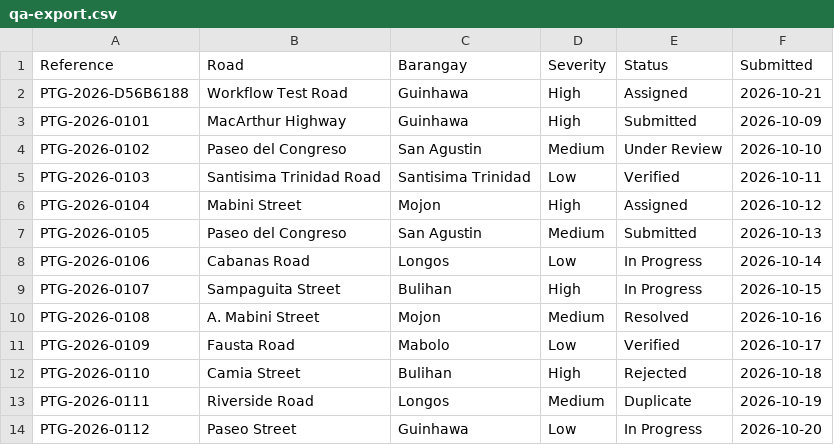
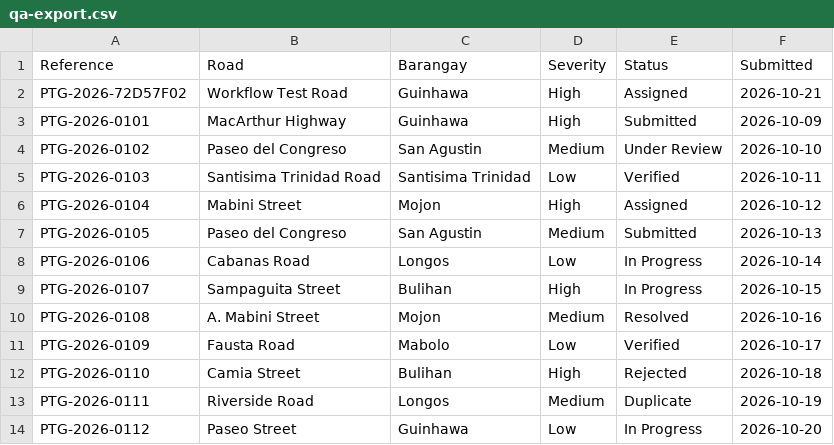
Before and after one commit to Faunz-dmc/patag-ui, a CSV file: docs/screenshots/qa-export.csv, drawn as a sheet.

```diff
--- a/docs/screenshots/qa-export.csv
+++ b/docs/screenshots/qa-export.csv
@@ -1,3 +1,3 @@
 "Reference","Road","Barangay","Severity","Status","Submitted"
-"PTG-2026-D56B6188","Workflow Test Road","Guinhawa","High","Assigned","2026-10-21"
+"PTG-2026-72D57F02","Workflow Test Road","Guinhawa","High","Assigned","2026-10-21"
 "PTG-2026-0101","MacArthur Highway","Guinhawa","High","Submitted","2026-10-09"
```
Also changed, not shown: 26 other files.
